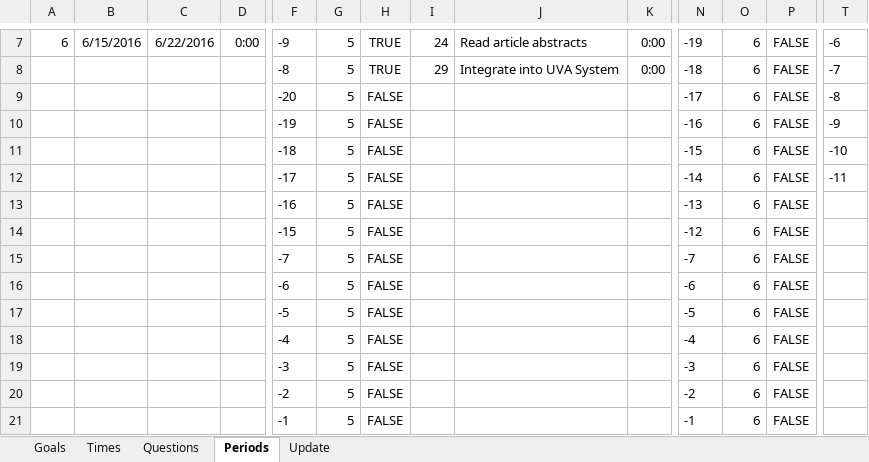
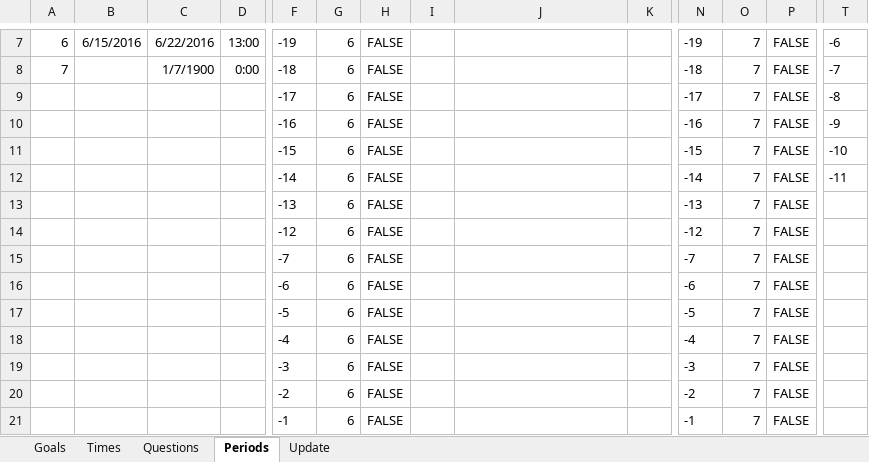
Before and after one commit to mrucker/uva-archive, an Excel workbook: updates/Updates.xlsx, sheet Periods, drawn as a sheet; only a part is shown, gaps mark what is left out; values as stored, in another font and other column widths than the file's, no borders; table styles not drawn; removed rows and columns are numbered as before the commit, all else as after; rows hold the shown columns only; the diff covers the shown part only; the diff names each change by its address in the sheet, - before the commit and + after, or states it on an @@ line.

```diff
--- a/updates/Updates.xlsx (sheet Periods)
+++ b/updates/Updates.xlsx (sheet Periods)
-D7: 0:00
+D7: 13:00
-F7: -9
+F7: -19
-G7: 5
+G7: 6
-H7: TRUE
+H7: FALSE
-I7: 24
+I7: (empty)
-J7: Read article abstracts
+J7: (empty)
-K7: 0:00
+K7: (empty)
-O7: 6
+O7: 7
-row 8:  |  |  |  | -8 | 5 | TRUE | 29 | Integrate into UVA System | 0:00 | -18 | 6 | FALSE | -7
+row 8: 7 |  | 1/7/1900 | 0:00 | -18 | 6 | FALSE |  |  |  | -18 | 7 | FALSE | -7
-F9: -20
+F9: -17
-G9:G21: 5
+G9:G21: 6
-O9:O21: 6
+O9:O21: 7
-F10: -19
+F10: -16
-F11: -18
+F11: -15
-F12: -17
+F12: -14
-F13: -16
+F13: -13
-F14: -15
+F14: -12
```
Also changed, not shown: 39 edited cells elsewhere in this sheet, sheet Times, sheet Update, sheet Questions, sheet Goals, formulas that keep their value, 3 other files.
